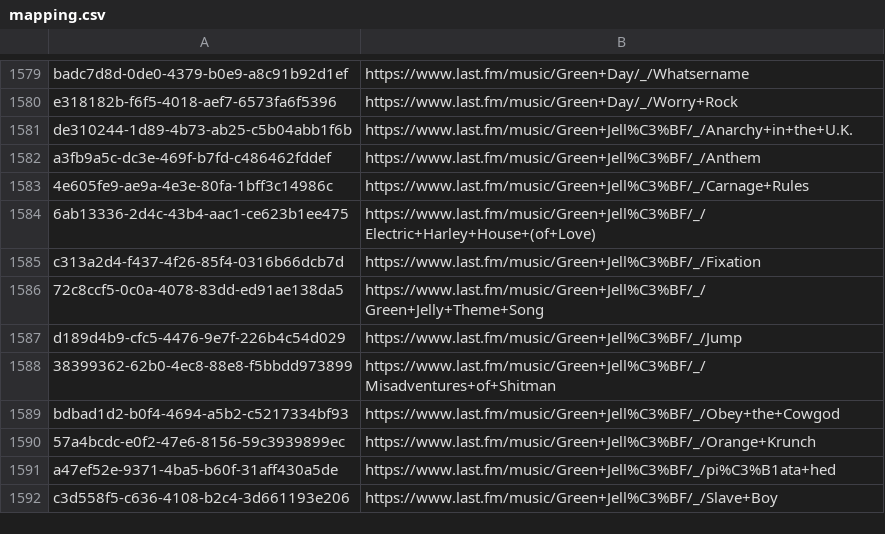
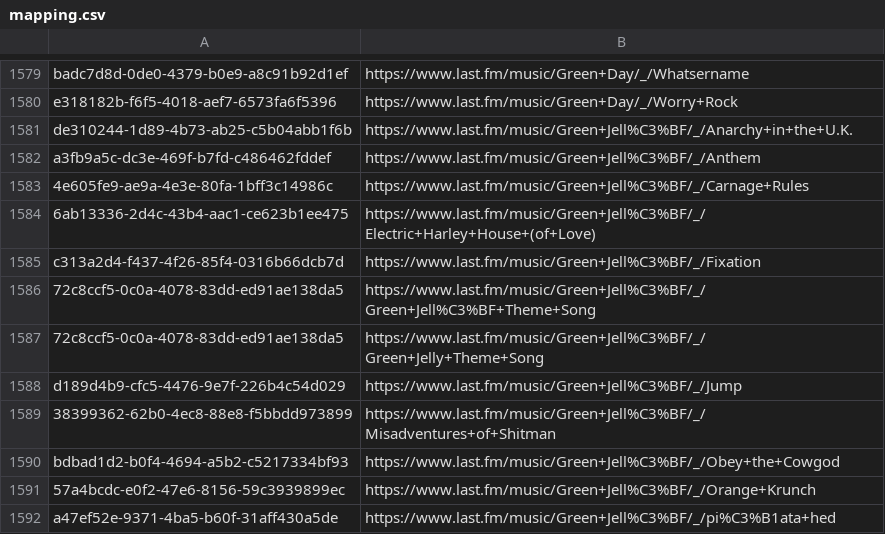
Before and after one commit to ads04r/mbid-lastfm-mapping, a CSV file: mapping.csv, drawn as a sheet; only a part is shown, gaps mark what is left out; the shorter side is filled out with more unchanged rows; the diff names each change by its address in the sheet, - before the commit and + after, or states it on an @@ line.

Commit message:
Automatic update / MOONSHINE

```diff
--- a/mapping.csv
+++ b/mapping.csv
+row 1586: 72c8ccf5-0c0a-4078-83dd-ed91ae138da5 | https://www.last.fm/music/Green+Jell%C3%BF/_/Green+Jell%C3%BF+Theme+Song
```
